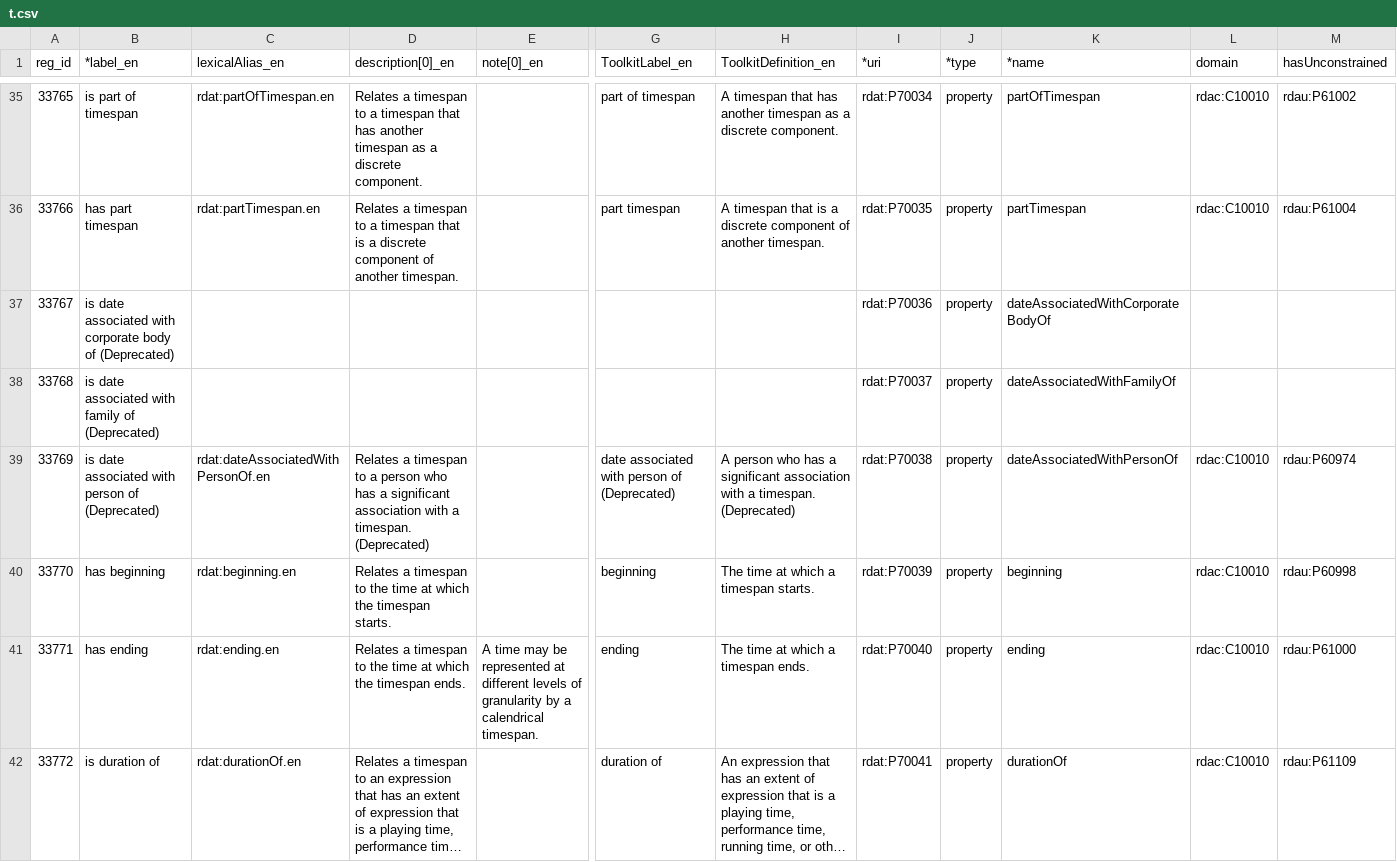
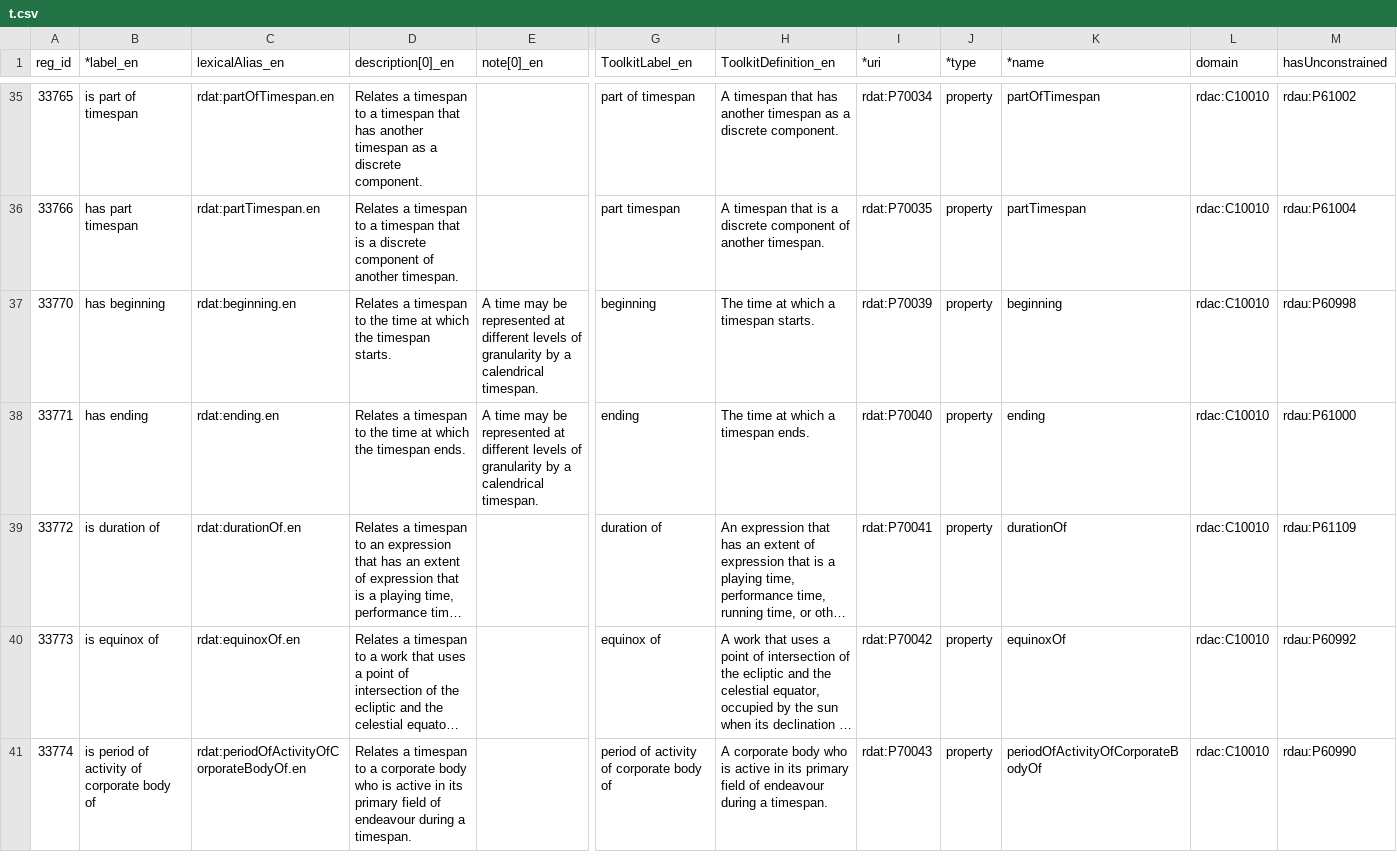
Before and after one commit to RDARegistry/RDA-Vocabularies, a CSV file: csv/Elements/t.csv, drawn as a sheet; only a part is shown, gaps mark what is left out; the shorter side is filled out with more unchanged rows; long unchanged cells end in …; removed rows and columns are numbered as before the commit, all else as after; rows hold the shown columns only; the diff names each change by its address in the sheet, - before the commit and + after, or states it on an @@ line.

```diff
--- a/csv/Elements/t.csv
+++ b/csv/Elements/t.csv
-row 37: 33767 | is date associated with corporate body of (Deprecated) |  |  |  |  |  | rdat:P70036 | property | dateAssociatedWithCorporateBodyOf
-row 38: 33768 | is date associated with family of (Deprecated) |  |  |  |  |  | rdat:P70037 | property | dateAssociatedWithFamilyOf
-row 39: 33769 | is date associated with person of (Deprecated) | rdat:dateAssociatedWithPersonOf.en | Relates a timespan to a person who has a significant association with a timespan. (Deprecated) |  | date associated with person of (Deprecated) | A person who has a significant association with a timespan. (Deprecated) | rdat:P70038 | property | dateAssociatedWithPersonOf | rdac:C10010 | rdau:P60974
-E37 (note[0]_en): (empty)
+E37 (note[0]_en): A time may be represented at different levels of granularity by a calendrical timespan.
```
Also changed, not shown: csv/Elements/n.csv, csv/Elements/p.csv, 10 other files.
